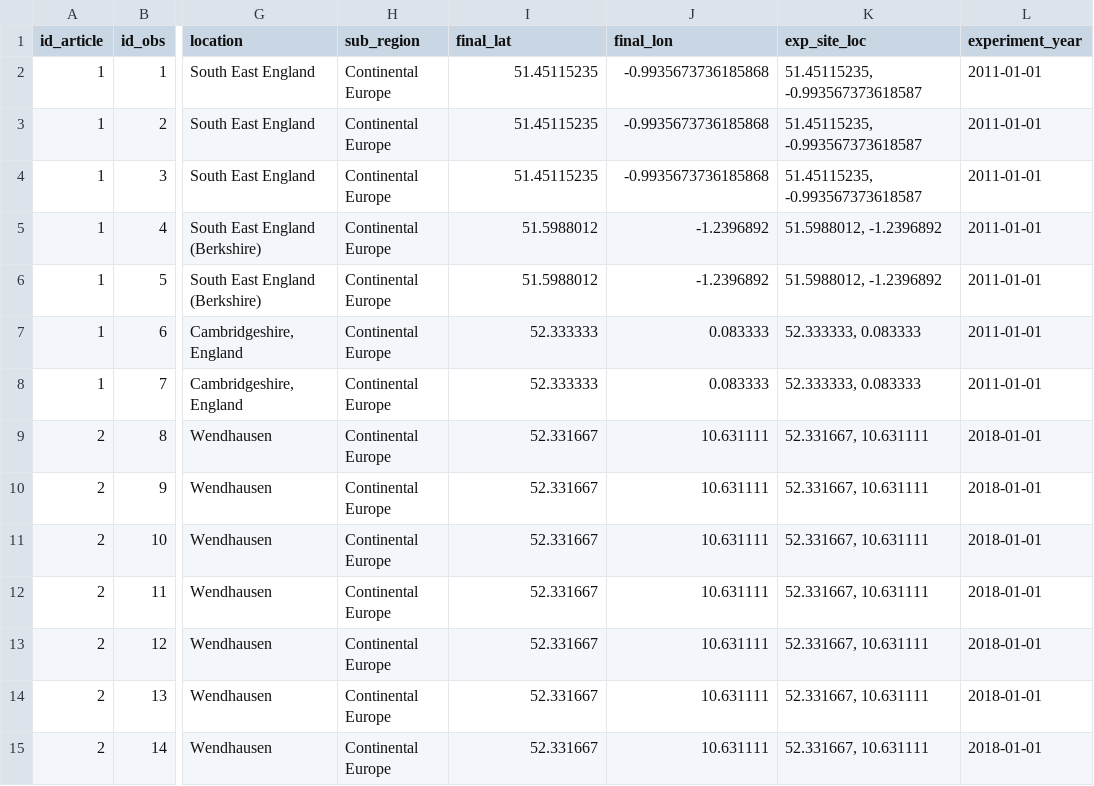
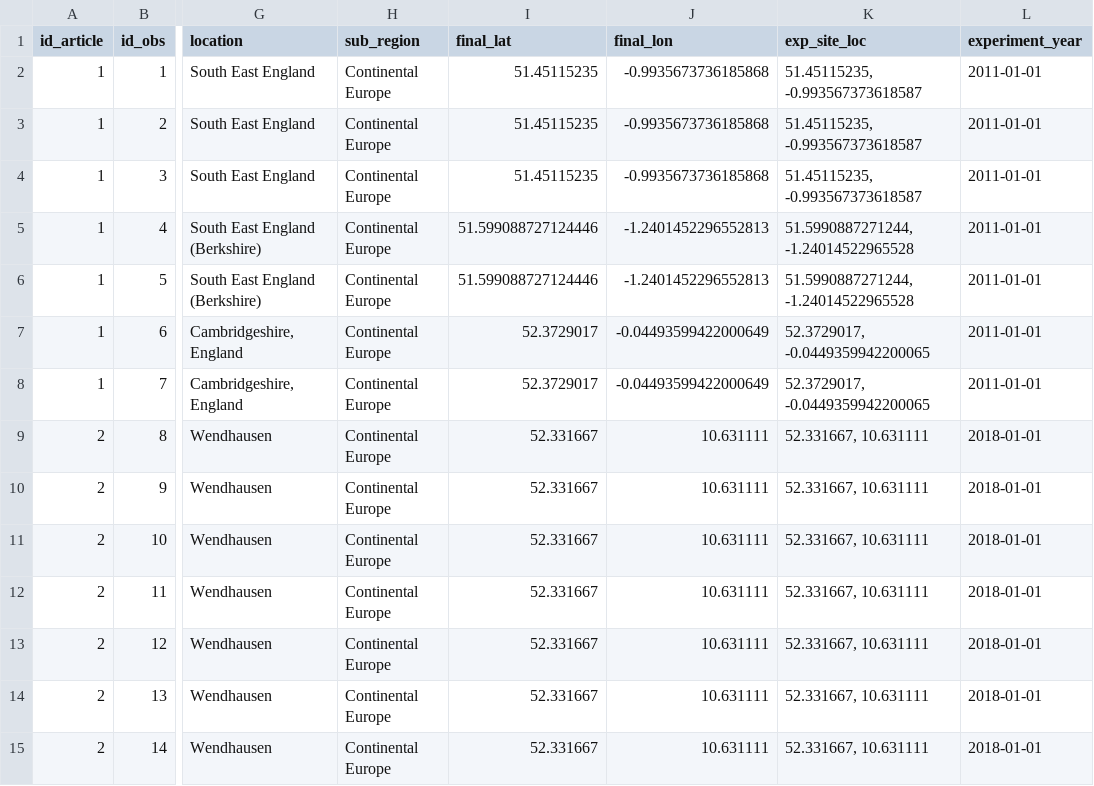
Before and after one commit to kamaulindhardt/Temperate_SAF_meta_analysis, a CSV file: DATA/OUTPUT_FROM_R/imp_dataset.csv, drawn as a sheet; only a part is shown, gaps mark what is left out; the diff names each change by its address in the sheet, - before the commit and + after, or states it on an @@ line.

```diff
--- a/DATA/OUTPUT_FROM_R/imp_dataset.csv
+++ b/DATA/OUTPUT_FROM_R/imp_dataset.csv
-I5:I6 (final_lat): 51.5988012
+I5:I6 (final_lat): 51.599088727124446
-J5:J6 (final_lon): -1.2396892
+J5:J6 (final_lon): -1.2401452296552813
-K5:K6 (exp_site_loc): 51.5988012, -1.2396892
+K5:K6 (exp_site_loc): 51.5990887271244, -1.24014522965528
-I7:I8 (final_lat): 52.333333
+I7:I8 (final_lat): 52.3729017
-J7:J8 (final_lon): 0.083333
+J7:J8 (final_lon): -0.04493599422000649
-K7:K8 (exp_site_loc): 52.333333, 0.083333
+K7:K8 (exp_site_loc): 52.3729017, -0.0449359942200065
```
Also changed, not shown: DATA/OUTPUT_FROM_R/non_imp_dataset.csv, 4 other files.
